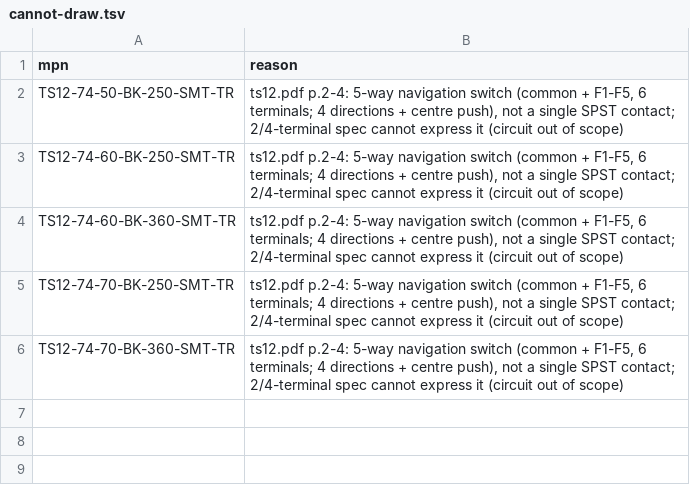
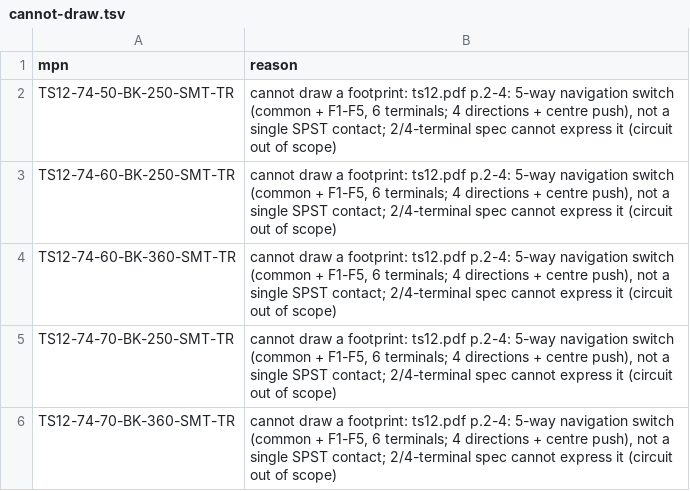
Before and after one commit to zaun/schematical, a TSV file: planning/plan-27-data/work/samesky/cannot-draw.tsv, drawn as a sheet.

```diff
--- a/planning/plan-27-data/work/samesky/cannot-draw.tsv
+++ b/planning/plan-27-data/work/samesky/cannot-draw.tsv
@@ -1,6 +1,6 @@
 mpn	reason
-TS12-74-50-BK-250-SMT-TR	ts12.pdf p.2-4: 5-way navigation switch (common + F1-F5, 6 terminals; 4 directions + centre push), not a single SPST contact; 2/4-terminal spec cannot express it (circuit out of scope)
-TS12-74-60-BK-250-SMT-TR	ts12.pdf p.2-4: 5-way navigation switch (common + F1-F5, 6 terminals; 4 directions + centre push), not a single SPST contact; 2/4-terminal spec cannot express it (circuit out of scope)
-TS12-74-60-BK-360-SMT-TR	ts12.pdf p.2-4: 5-way navigation switch (common + F1-F5, 6 terminals; 4 directions + centre push), not a single SPST contact; 2/4-terminal spec cannot express it (circuit out of scope)
-TS12-74-70-BK-250-SMT-TR	ts12.pdf p.2-4: 5-way navigation switch (common + F1-F5, 6 terminals; 4 directions + centre push), not a single SPST contact; 2/4-terminal spec cannot express it (circuit out of scope)
-TS12-74-70-BK-360-SMT-TR	ts12.pdf p.2-4: 5-way navigation switch (common + F1-F5, 6 terminals; 4 directions + centre push), not a single SPST contact; 2/4-terminal spec cannot express it (circuit out of scope)
+TS12-74-50-BK-250-SMT-TR	cannot draw a footprint: ts12.pdf p.2-4: 5-way navigation switch (common + F1-F5, 6 terminals; 4 directions + centre push), not a single SPST contact; 2/4-terminal spec cannot express it (circuit out of scope)
+TS12-74-60-BK-250-SMT-TR	cannot draw a footprint: ts12.pdf p.2-4: 5-way navigation switch (common + F1-F5, 6 terminals; 4 directions + centre push), not a single SPST contact; 2/4-terminal spec cannot express it (circuit out of scope)
+TS12-74-60-BK-360-SMT-TR	cannot draw a footprint: ts12.pdf p.2-4: 5-way navigation switch (common + F1-F5, 6 terminals; 4 directions + centre push), not a single SPST contact; 2/4-terminal spec cannot express it (circuit out of scope)
+TS12-74-70-BK-250-SMT-TR	cannot draw a footprint: ts12.pdf p.2-4: 5-way navigation switch (common + F1-F5, 6 terminals; 4 directions + centre push), not a single SPST contact; 2/4-terminal spec cannot express it (circuit out of scope)
+TS12-74-70-BK-360-SMT-TR	cannot draw a footprint: ts12.pdf p.2-4: 5-way navigation switch (common + F1-F5, 6 terminals; 4 directions + centre push), not a single SPST contact; 2/4-terminal spec cannot express it (circuit out of scope)
```
Also changed, not shown: planning/plan-27-data/candidates.tsv, planning/plan-27-data/schemes.tsv, 17 other files.
